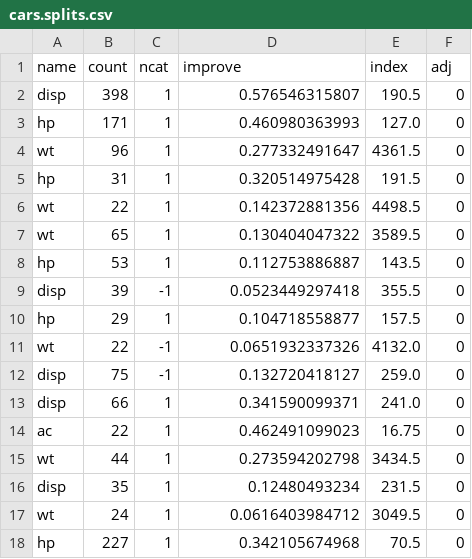
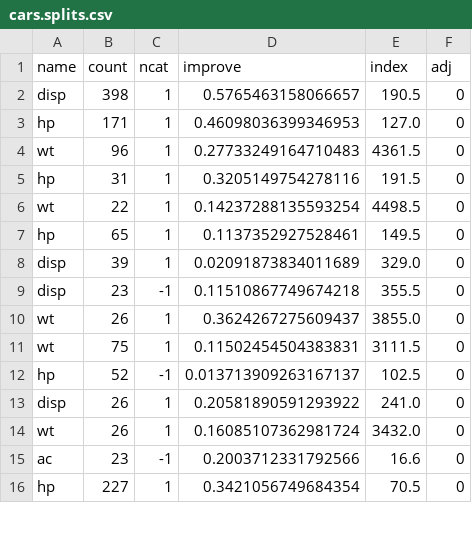
Before and after one commit to anthonyam12/pypart, a CSV file: data/cars.splits.csv, drawn as a sheet; only a part is shown; the diff covers the shown part only.

```diff
--- a/data/cars.splits.csv
+++ b/data/cars.splits.csv
@@ -1,18 +1,16 @@
 name,count,ncat,improve,index,adj
-disp,398,1,0.576546315807,190.5,0
-hp,171,1,0.460980363993,127.0,0
-wt,96,1,0.277332491647,4361.5,0
-hp,31,1,0.320514975428,191.5,0
-wt,22,1,0.142372881356,4498.5,0
-wt,65,1,0.130404047322,3589.5,0
-hp,53,1,0.112753886887,143.5,0
-disp,39,-1,0.0523449297418,355.5,0
-hp,29,1,0.104718558877,157.5,0
-wt,22,-1,0.0651932337326,4132.0,0
-disp,75,-1,0.132720418127,259.0,0
-disp,66,1,0.341590099371,241.0,0
-ac,22,1,0.462491099023,16.75,0
-wt,44,1,0.273594202798,3434.5,0
-disp,35,1,0.12480493234,231.5,0
-wt,24,1,0.0616403984712,3049.5,0
-hp,227,1,0.342105674968,70.5,0
+disp,398,1,0.5765463158066657,190.5,0
+hp,171,1,0.46098036399346953,127.0,0
+wt,96,1,0.27733249164710483,4361.5,0
+hp,31,1,0.3205149754278116,191.5,0
+wt,22,1,0.14237288135593254,4498.5,0
+hp,65,1,0.1137352927528461,149.5,0
+disp,39,1,0.02091873834011689,329.0,0
+disp,23,-1,0.11510867749674218,355.5,0
+wt,26,1,0.3624267275609437,3855.0,0
+wt,75,1,0.11502454504383831,3111.5,0
+hp,52,-1,0.013713909263167137,102.5,0
+disp,26,1,0.20581890591293922,241.0,0
+wt,26,1,0.16085107362981724,3432.0,0
+ac,23,-1,0.2003712331792566,16.6,0
+hp,227,1,0.3421056749684354,70.5,0
```
Also changed, not shown: 4 added rows, 5 removed rows and 25 edited cells elsewhere in this file, data/cars.cptable.csv, data/cars.frame.csv, 5 other files.
